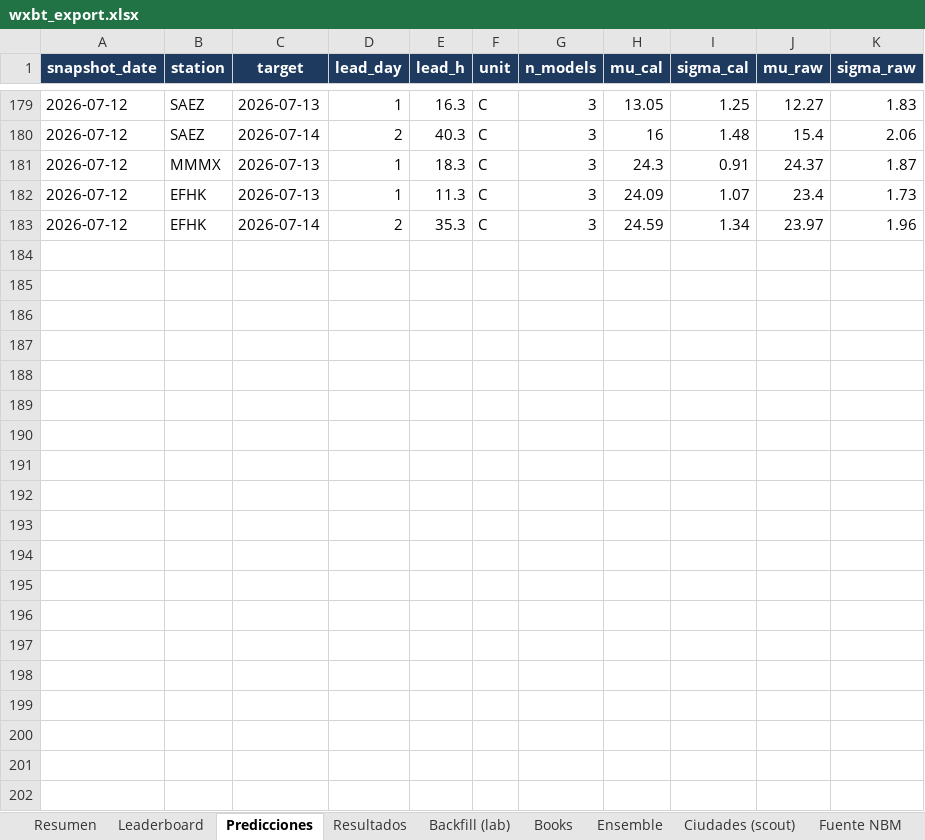
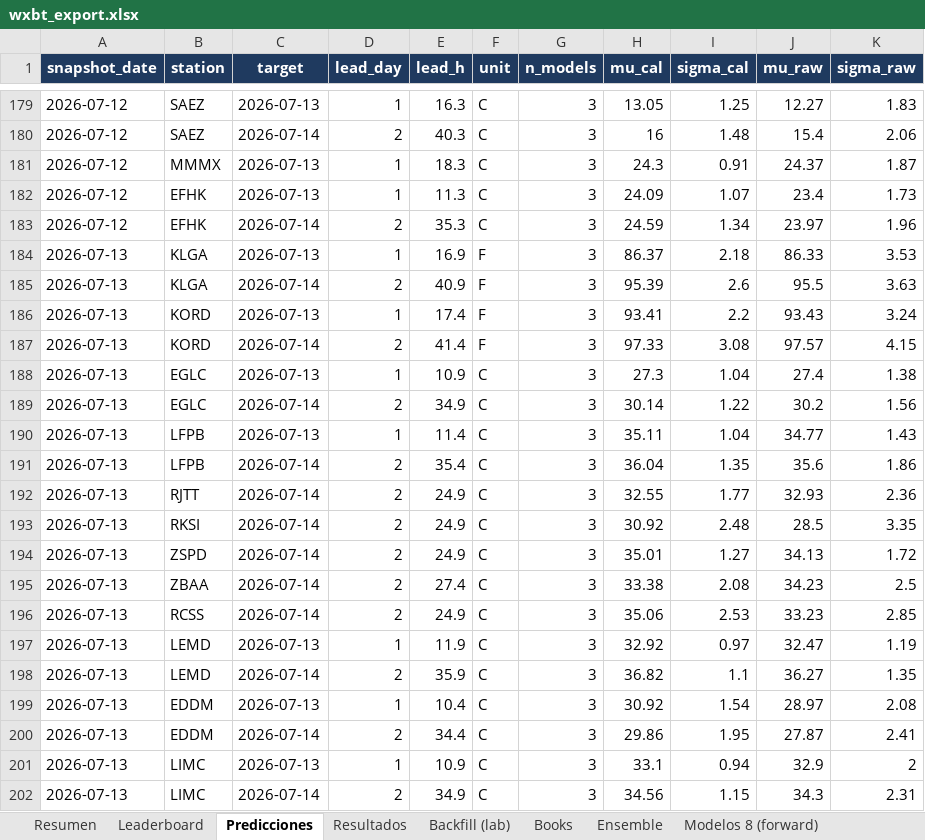
Before and after one commit to santiagocreativeweb/weather-bot, an Excel workbook: data/wxbt_export.xlsx, sheet Predicciones, drawn as a sheet; only a part is shown, gaps mark what is left out; values as stored, in another font and other column widths than the file's, no borders; the diff covers the shown part only; the diff names each change by its address in the sheet, - before the commit and + after, or states it on an @@ line.

```diff
--- a/data/wxbt_export.xlsx (sheet Predicciones)
+++ b/data/wxbt_export.xlsx (sheet Predicciones)
+sheet tab: Modelos 8 (forward)
+row 184: 2026-07-13 | KLGA | 2026-07-13 | 1 | 16.9 | F | 3 | 86.37 | 2.18 | 86.33 | 3.53
+row 185: 2026-07-13 | KLGA | 2026-07-14 | 2 | 40.9 | F | 3 | 95.39 | 2.6 | 95.5 | 3.63
+row 186: 2026-07-13 | KORD | 2026-07-13 | 1 | 17.4 | F | 3 | 93.41 | 2.2 | 93.43 | 3.24
+row 187: 2026-07-13 | KORD | 2026-07-14 | 2 | 41.4 | F | 3 | 97.33 | 3.08 | 97.57 | 4.15
+row 188: 2026-07-13 | EGLC | 2026-07-13 | 1 | 10.9 | C | 3 | 27.3 | 1.04 | 27.4 | 1.38
+row 189: 2026-07-13 | EGLC | 2026-07-14 | 2 | 34.9 | C | 3 | 30.14 | 1.22 | 30.2 | 1.56
+row 190: 2026-07-13 | LFPB | 2026-07-13 | 1 | 11.4 | C | 3 | 35.11 | 1.04 | 34.77 | 1.43
+row 191: 2026-07-13 | LFPB | 2026-07-14 | 2 | 35.4 | C | 3 | 36.04 | 1.35 | 35.6 | 1.86
+row 192: 2026-07-13 | RJTT | 2026-07-14 | 2 | 24.9 | C | 3 | 32.55 | 1.77 | 32.93 | 2.36
+row 193: 2026-07-13 | RKSI | 2026-07-14 | 2 | 24.9 | C | 3 | 30.92 | 2.48 | 28.5 | 3.35
+row 194: 2026-07-13 | ZSPD | 2026-07-14 | 2 | 24.9 | C | 3 | 35.01 | 1.27 | 34.13 | 1.72
+row 195: 2026-07-13 | ZBAA | 2026-07-14 | 2 | 27.4 | C | 3 | 33.38 | 2.08 | 34.23 | 2.5
+row 196: 2026-07-13 | RCSS | 2026-07-14 | 2 | 24.9 | C | 3 | 35.06 | 2.53 | 33.23 | 2.85
+row 197: 2026-07-13 | LEMD | 2026-07-13 | 1 | 11.9 | C | 3 | 32.92 | 0.97 | 32.47 | 1.19
+row 198: 2026-07-13 | LEMD | 2026-07-14 | 2 | 35.9 | C | 3 | 36.82 | 1.1 | 36.27 | 1.35
+row 199: 2026-07-13 | EDDM | 2026-07-13 | 1 | 10.4 | C | 3 | 30.92 | 1.54 | 28.97 | 2.08
+row 200: 2026-07-13 | EDDM | 2026-07-14 | 2 | 34.4 | C | 3 | 29.86 | 1.95 | 27.87 | 2.41
+row 201: 2026-07-13 | LIMC | 2026-07-13 | 1 | 10.9 | C | 3 | 33.1 | 0.94 | 32.9 | 2
+row 202: 2026-07-13 | LIMC | 2026-07-14 | 2 | 34.9 | C | 3 | 34.56 | 1.15 | 34.3 | 2.31
```
Also changed, not shown: 30 added rows elsewhere in this sheet, sheet Books, sheet Ensemble, sheet Fuente MOSMIX, sheet Fuente NBM, sheet Resumen, other sheet tabs, 33 other files.
